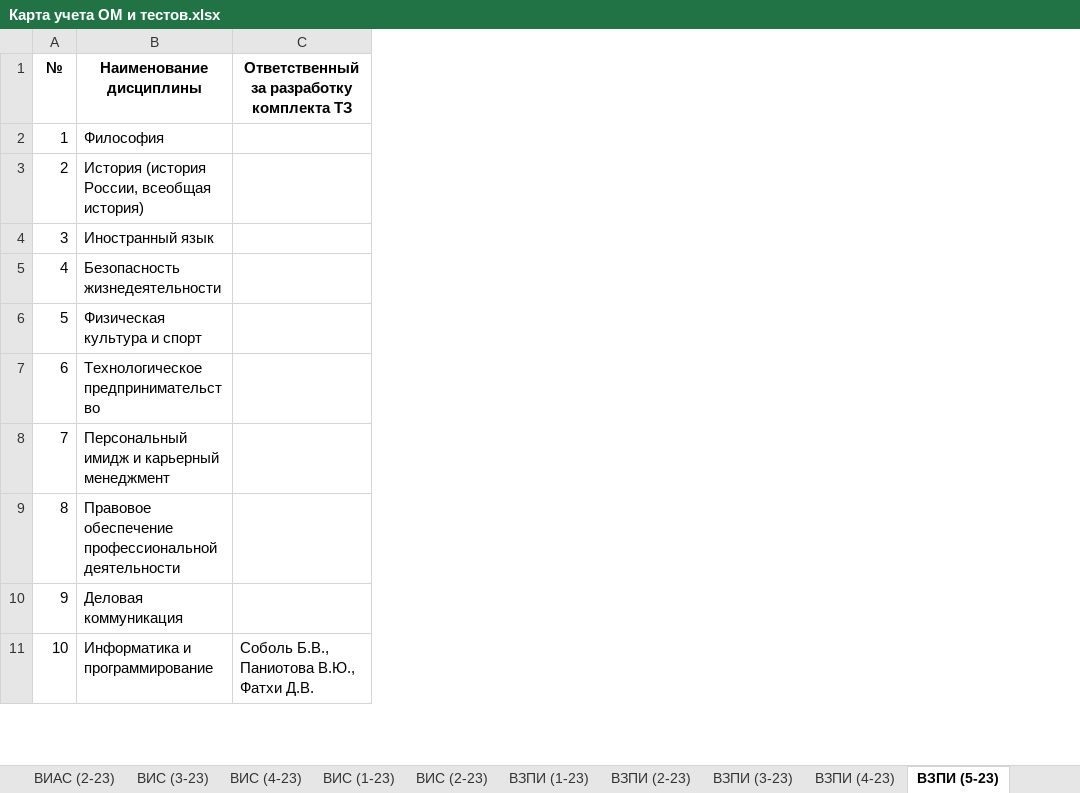
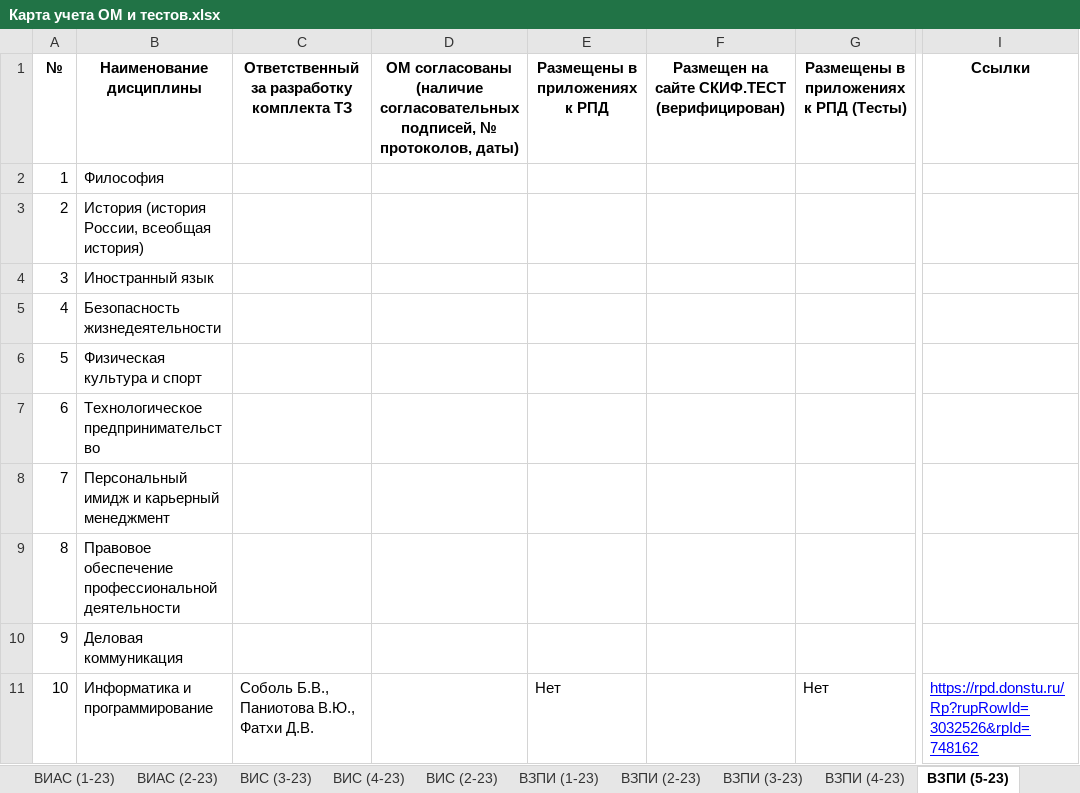
Before and after one commit to x-happy-x/dstu-testing, an Excel workbook: Карта учета ОМ и тестов.xlsx, sheet ВЗПИ (5-23), drawn as a sheet; only a part is shown, gaps mark what is left out; values as stored, in another font and other column widths than the file's, no borders; the diff covers the shown part only; the diff names each change by its address in the sheet, - before the commit and + after, or states it on an @@ line.

```diff
--- a/Карта учета ОМ и тестов.xlsx (sheet ВЗПИ (5-23))
+++ b/Карта учета ОМ и тестов.xlsx (sheet ВЗПИ (5-23))
+column D, row 1: ОМ согласованы (наличие согласовательных подписей, № протоколов, даты)
+column E (Размещены в приложениях к РПД), row 11: Нет
+column F, row 1: Размещен на сайте СКИФ.ТЕСТ (верифицирован)
+column G, rows 1-11: Размещены в приложениях к РПД (Тесты) |  |  |  |  |  |  |  |  |  | Нет
+column I (Ссылки), row 11: https://rpd.donstu.ru/Rp?rupRowId=3032526&rpId=748162
```
Also changed, not shown: 4 edited cells elsewhere in this sheet, sheet ВИС (1-23), sheet МЗИН (3-23), sheet МЗИН (1-23), sheet МЗИН (2-23), sheet ВЗПИ (4-23), sheet ВЗПИ (1-23), 15 more sheets, other sheet tabs, 14 other files.
